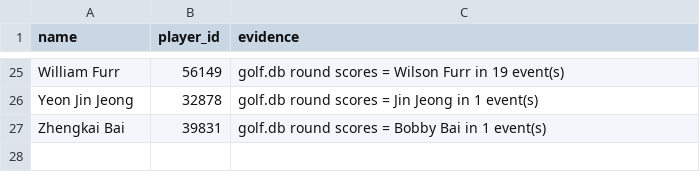
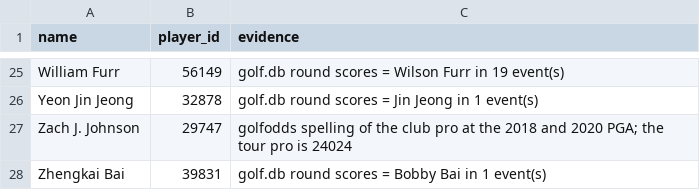
Before and after one commit to milleranalytics/pga-dk, a CSV file: data/player_aliases.csv, drawn as a sheet; only a part is shown, gaps mark what is left out.

```diff
--- a/data/player_aliases.csv
+++ b/data/player_aliases.csv
@@ -26,2 +26,3 @@ William Furr,56149,golf.db round scores = Wilson Furr in 19 event(s)
 Yeon Jin Jeong,32878,golf.db round scores = Jin Jeong in 1 event(s)
+Zach J. Johnson,29747,golfodds spelling of the club pro at the 2018 and 2020 PGA; the tour pro is 24024
 Zhengkai Bai,39831,golf.db round scores = Bobby Bai in 1 event(s)
```
Also changed, not shown: 21 other files.
